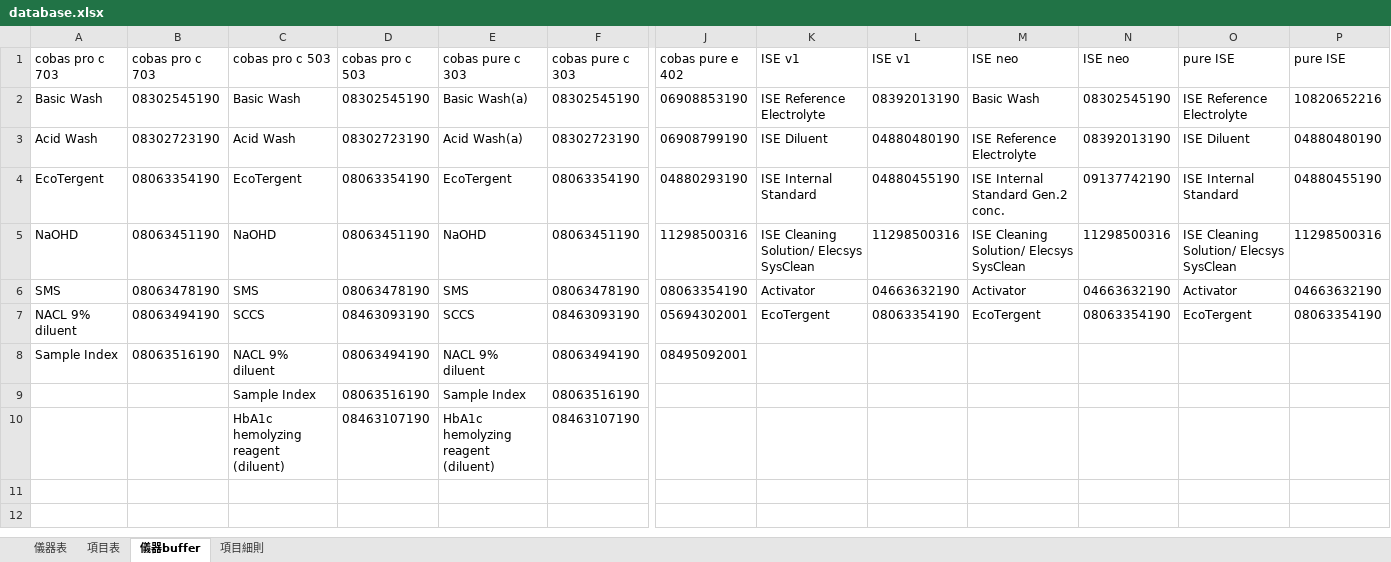
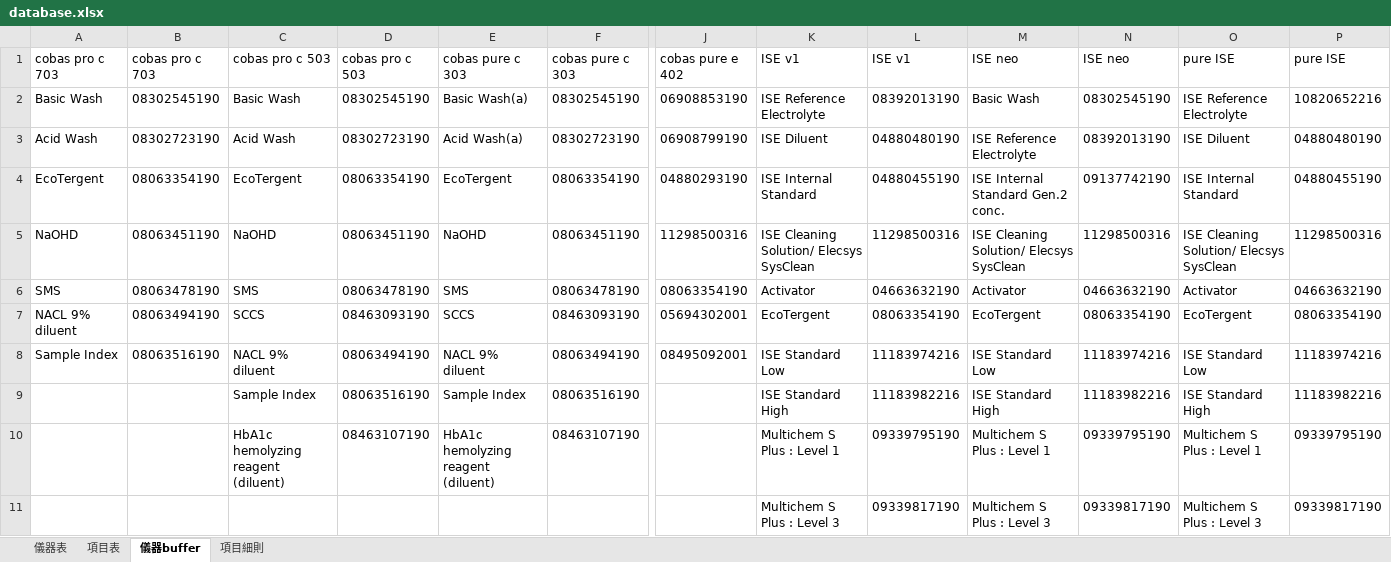
Before and after one commit to cholunchang4/FOC-tool, an Excel workbook: database.xlsx, sheet 儀器buffer, drawn as a sheet; only a part is shown, gaps mark what is left out; values as stored, in another font and other column widths than the file's, no borders; removed rows and columns are numbered as before the commit, all else as after; rows hold the shown columns only; the diff names each change by its address in the sheet, - before the commit and + after, or states it on an @@ line.

```diff
--- a/database.xlsx (sheet 儀器buffer)
+++ b/database.xlsx (sheet 儀器buffer)
-K8: (empty)
+K8: ISE Standard Low
-L8: (empty)
+L8: 11183974216
-M8: (empty)
+M8: ISE Standard Low
-N8: (empty)
+N8: 11183974216
-O8: (empty)
+O8: ISE Standard Low
-P8: (empty)
+P8: 11183974216
-row 9:  |  | Sample Index | 08063516190 | Sample Index | 08063516190
-row 10:  |  | HbA1c hemolyzing reagent (diluent) | 08463107190 | HbA1c hemolyzing reagent (diluent) | 08463107190
+row 9:  |  | Sample Index | 08063516190 | Sample Index | 08063516190 |  | ISE Standard High | 11183982216 | ISE Standard High | 11183982216 | ISE Standard High | 11183982216
+row 10:  |  | HbA1c hemolyzing reagent (diluent) | 08463107190 | HbA1c hemolyzing reagent (diluent) | 08463107190 |  | Multichem S Plus : Level 1 | 09339795190 | Multichem S Plus : Level 1 | 09339795190 | Multichem S Plus : Level 1 | 09339795190
+row 11:  |  |  |  |  |  |  | Multichem S Plus : Level 3 | 09339817190 | Multichem S Plus : Level 3 | 09339817190 | Multichem S Plus : Level 3 | 09339817190
```
Also changed, not shown: sheet 項目細則, sheet 項目表, 1 other file.
